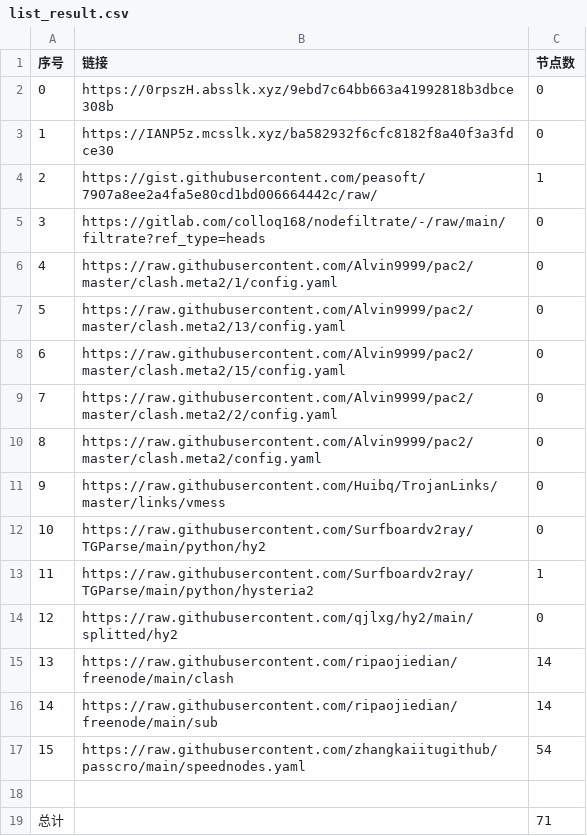
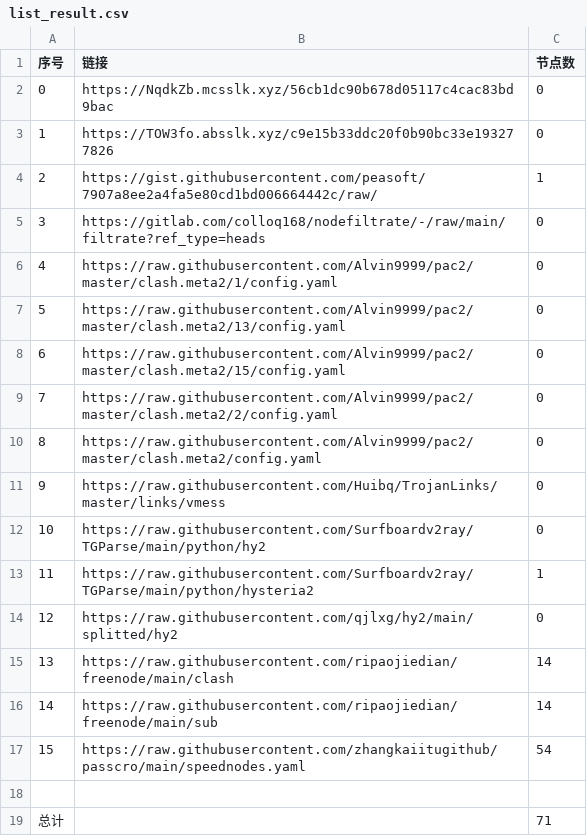
Before and after one commit to gp5061127/NoMoreWalls, a CSV file: list_result.csv, drawn as a sheet.

```diff
--- a/list_result.csv
+++ b/list_result.csv
@@ -1,4 +1,4 @@
 序号,链接,节点数
-0,https://0rpszH.absslk.xyz/9ebd7c64bb663a41992818b3dbce308b,0
-1,https://IANP5z.mcsslk.xyz/ba582932f6cfc8182f8a40f3a3fdce30,0
+0,https://NqdkZb.mcsslk.xyz/56cb1dc90b678d05117c4cac83bd9bac,0
+1,https://TOW3fo.absslk.xyz/c9e15b33ddc20f0b90bc33e193277826,0
 2,https://gist.githubusercontent.com/peasoft/7907a8ee2a4fa5e80cd1bd006664442c/raw/,1
```
Also changed, not shown: 3 other files.
